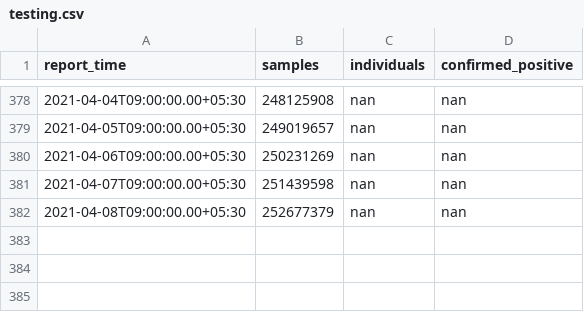
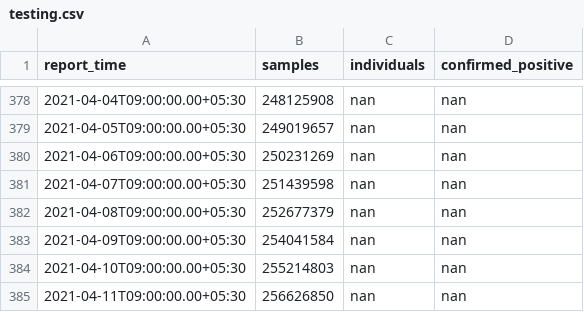
Before and after one commit to jishnupdas/Covid-19-IND, a CSV file: data/testing.csv, drawn as a sheet; only a part is shown, gaps mark what is left out; the diff names each change by its address in the sheet, - before the commit and + after, or states it on an @@ line.

```diff
--- a/data/testing.csv
+++ b/data/testing.csv
+row 383: 2021-04-09T09:00:00.00+05:30 | 254041584 | nan | nan
+row 384: 2021-04-10T09:00:00.00+05:30 | 255214803 | nan | nan
+row 385: 2021-04-11T09:00:00.00+05:30 | 256626850 | nan | nan
```
Also changed, not shown: data/confirmed.csv, data/cured.csv, 5 other files.
